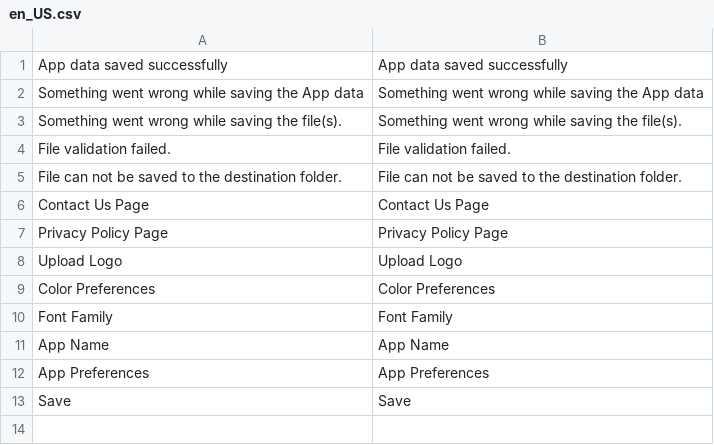
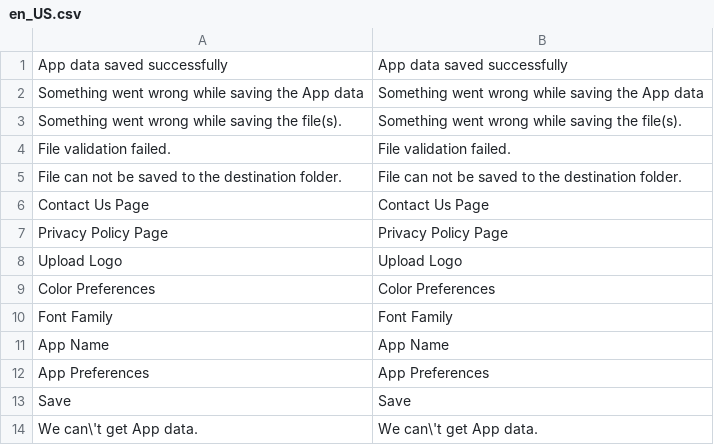
Before and after one commit to aheadWorks/module-mobile-app-connector, a CSV file: i18n/en_US.csv, drawn as a sheet; the diff names each change by its address in the sheet, - before the commit and + after, or states it on an @@ line.

```diff
--- a/i18n/en_US.csv
+++ b/i18n/en_US.csv
+row 14: We can\'t get App data. | We can\'t get App data.
```
Also changed, not shown: 15 other files.
